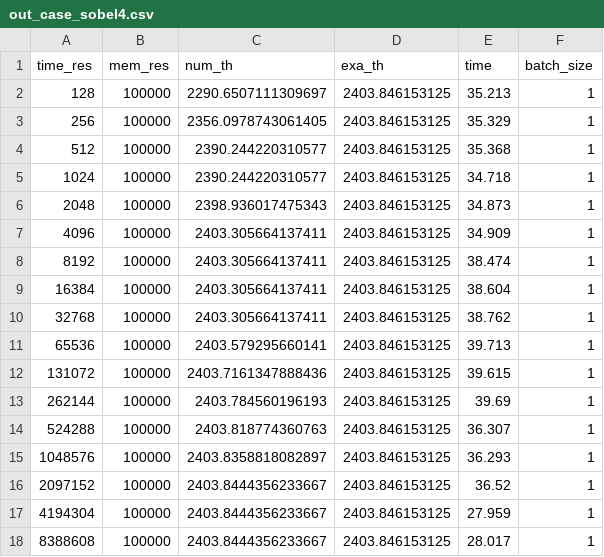
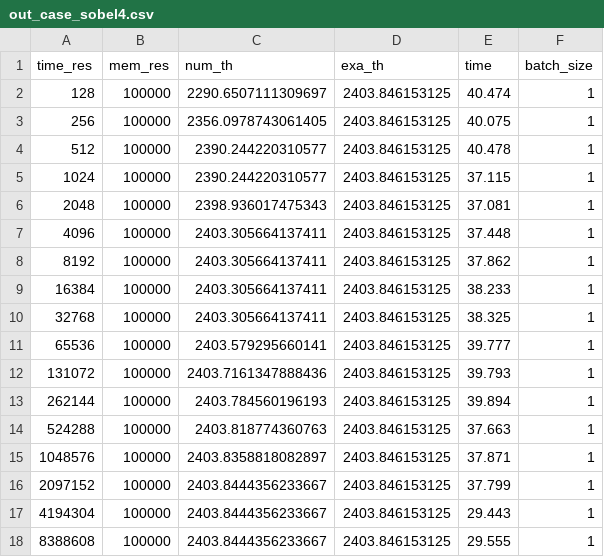
Before and after one commit to notanumber-sys/Effects-of-Design-Space-Discretization, a CSV file: experiments/out_case_sobel4.csv, drawn as a sheet.

```diff
--- a/experiments/out_case_sobel4.csv
+++ b/experiments/out_case_sobel4.csv
@@ -1,18 +1,18 @@
 time_res,mem_res,num_th,exa_th,time,batch_size
-128,100000,2290.6507111309697,2403.846153125,35.213,1
-256,100000,2356.0978743061405,2403.846153125,35.329,1
-512,100000,2390.244220310577,2403.846153125,35.368,1
-1024,100000,2390.244220310577,2403.846153125,34.718,1
-2048,100000,2398.936017475343,2403.846153125,34.873,1
-4096,100000,2403.305664137411,2403.846153125,34.909,1
-8192,100000,2403.305664137411,2403.846153125,38.474,1
-16384,100000,2403.305664137411,2403.846153125,38.604,1
-32768,100000,2403.305664137411,2403.846153125,38.762,1
-65536,100000,2403.579295660141,2403.846153125,39.713,1
-131072,100000,2403.7161347888436,2403.846153125,39.615,1
-262144,100000,2403.784560196193,2403.846153125,39.69,1
-524288,100000,2403.818774360763,2403.846153125,36.307,1
-1048576,100000,2403.8358818082897,2403.846153125,36.293,1
-2097152,100000,2403.8444356233667,2403.846153125,36.52,1
-4194304,100000,2403.8444356233667,2403.846153125,27.959,1
-8388608,100000,2403.8444356233667,2403.846153125,28.017,1
+128,100000,2290.6507111309697,2403.846153125,40.474,1
+256,100000,2356.0978743061405,2403.846153125,40.075,1
+512,100000,2390.244220310577,2403.846153125,40.478,1
+1024,100000,2390.244220310577,2403.846153125,37.115,1
+2048,100000,2398.936017475343,2403.846153125,37.081,1
+4096,100000,2403.305664137411,2403.846153125,37.448,1
+8192,100000,2403.305664137411,2403.846153125,37.862,1
+16384,100000,2403.305664137411,2403.846153125,38.233,1
+32768,100000,2403.305664137411,2403.846153125,38.325,1
+65536,100000,2403.579295660141,2403.846153125,39.777,1
+131072,100000,2403.7161347888436,2403.846153125,39.793,1
+262144,100000,2403.784560196193,2403.846153125,39.894,1
+524288,100000,2403.818774360763,2403.846153125,37.663,1
+1048576,100000,2403.8358818082897,2403.846153125,37.871,1
+2097152,100000,2403.8444356233667,2403.846153125,37.799,1
+4194304,100000,2403.8444356233667,2403.846153125,29.443,1
+8388608,100000,2403.8444356233667,2403.846153125,29.555,1
```
Also changed, not shown: experiments/out_case_sobel2.csv.
